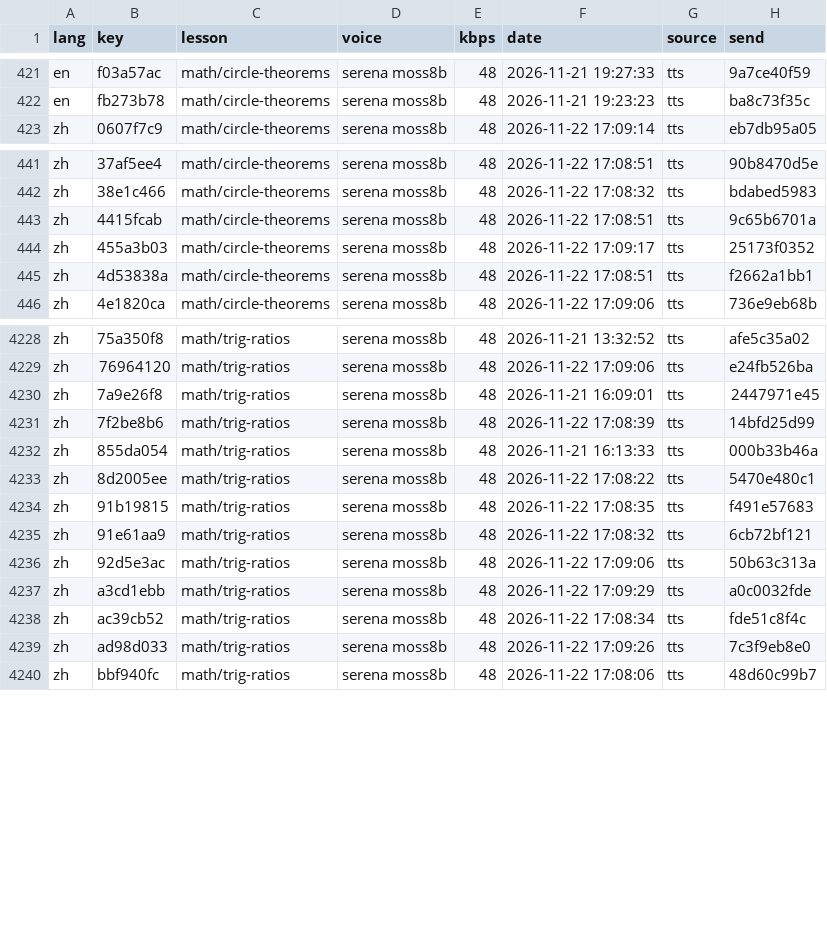
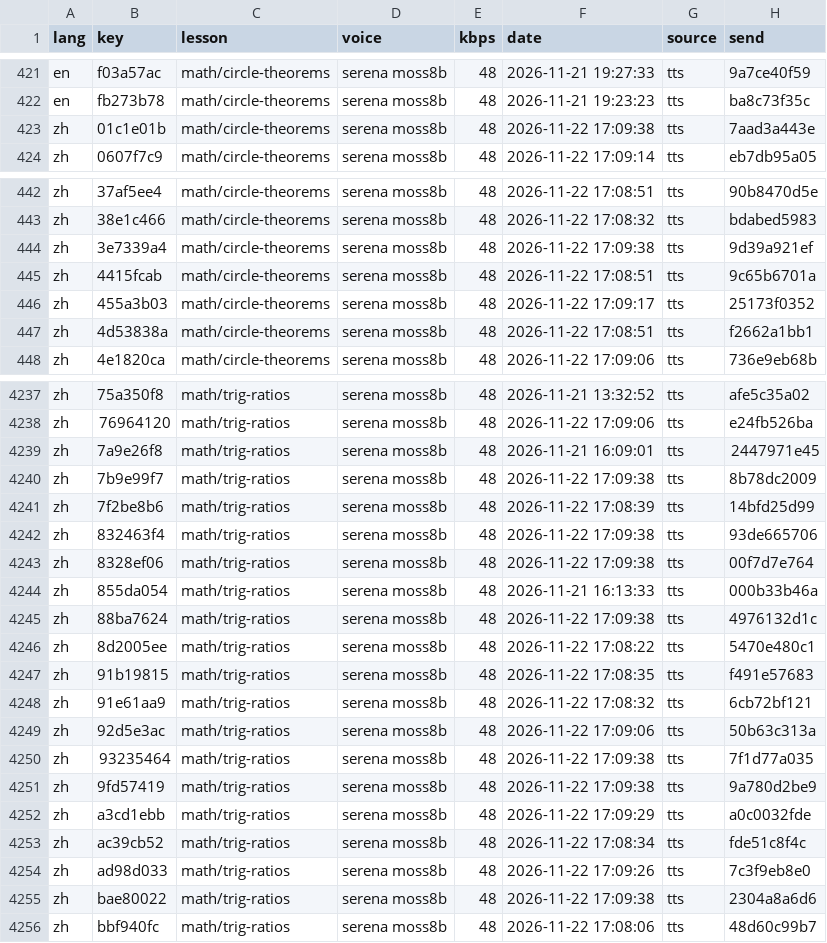
Before and after one commit to gladcolor/gc-audio-lang-math, a TSV file: status/ledger.tsv, drawn as a sheet; only a part is shown, gaps mark what is left out; the diff covers the shown part only.

Commit message:
math/factoring: read-aloud (run) - finished (104/104 serena)

```diff
--- a/status/ledger.tsv
+++ b/status/ledger.tsv
@@ -422,2 +422,3 @@ en	f03a57ac	math/circle-theorems	serena moss8b	48	2026-11-21 19:27:33	tts	9a7ce4
 en	fb273b78	math/circle-theorems	serena moss8b	48	2026-11-21 19:23:23	tts	ba8c73f35c
+zh	01c1e01b	math/circle-theorems	serena moss8b	48	2026-11-22 17:09:38	tts	7aad3a443e
 zh	0607f7c9	math/circle-theorems	serena moss8b	48	2026-11-22 17:09:14	tts	eb7db95a05
@@ -442,2 +443,3 @@ zh	37af5ee4	math/circle-theorems	serena moss8b	48	2026-11-22 17:08:51	tts	90b847
 zh	38e1c466	math/circle-theorems	serena moss8b	48	2026-11-22 17:08:32	tts	bdabed5983
+zh	3e7339a4	math/circle-theorems	serena moss8b	48	2026-11-22 17:09:38	tts	9d39a921ef
 zh	4415fcab	math/circle-theorems	serena moss8b	48	2026-11-22 17:08:51	tts	9c65b6701a
@@ -4230,4 +4239,8 @@ zh	76964120	math/trig-ratios	serena moss8b	48	2026-11-22 17:09:06	tts	e24fb526ba
 zh	7a9e26f8	math/trig-ratios	serena moss8b	48	2026-11-21 16:09:01	tts	2447971e45
+zh	7b9e99f7	math/trig-ratios	serena moss8b	48	2026-11-22 17:09:38	tts	8b78dc2009
 zh	7f2be8b6	math/trig-ratios	serena moss8b	48	2026-11-22 17:08:39	tts	14bfd25d99
+zh	832463f4	math/trig-ratios	serena moss8b	48	2026-11-22 17:09:38	tts	93de665706
+zh	8328ef06	math/trig-ratios	serena moss8b	48	2026-11-22 17:09:38	tts	00f7d7e764
 zh	855da054	math/trig-ratios	serena moss8b	48	2026-11-21 16:13:33	tts	000b33b46a
+zh	88ba7624	math/trig-ratios	serena moss8b	48	2026-11-22 17:09:38	tts	4976132d1c
 zh	8d2005ee	math/trig-ratios	serena moss8b	48	2026-11-22 17:08:22	tts	5470e480c1
@@ -4236,2 +4249,4 @@ zh	91e61aa9	math/trig-ratios	serena moss8b	48	2026-11-22 17:08:32	tts	6cb72bf121
 zh	92d5e3ac	math/trig-ratios	serena moss8b	48	2026-11-22 17:09:06	tts	50b63c313a
+zh	93235464	math/trig-ratios	serena moss8b	48	2026-11-22 17:09:38	tts	7f1d77a035
+zh	9fd57419	math/trig-ratios	serena moss8b	48	2026-11-22 17:09:38	tts	9a780d2be9
 zh	a3cd1ebb	math/trig-ratios	serena moss8b	48	2026-11-22 17:09:29	tts	a0c0032fde
@@ -4239,2 +4254,3 @@ zh	ac39cb52	math/trig-ratios	serena moss8b	48	2026-11-22 17:08:34	tts	fde51c8f4c
 zh	ad98d033	math/trig-ratios	serena moss8b	48	2026-11-22 17:09:26	tts	7c3f9eb8e0
+zh	bae80022	math/trig-ratios	serena moss8b	48	2026-11-22 17:09:38	tts	2304a8a6d6
 zh	bbf940fc	math/trig-ratios	serena moss8b	48	2026-11-22 17:08:06	tts	48d60c99b7
```
Also changed, not shown: 7 added rows elsewhere in this file, 20 other files.
